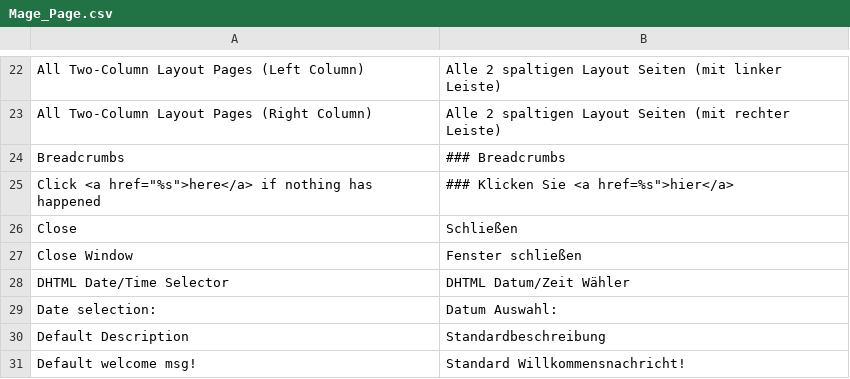
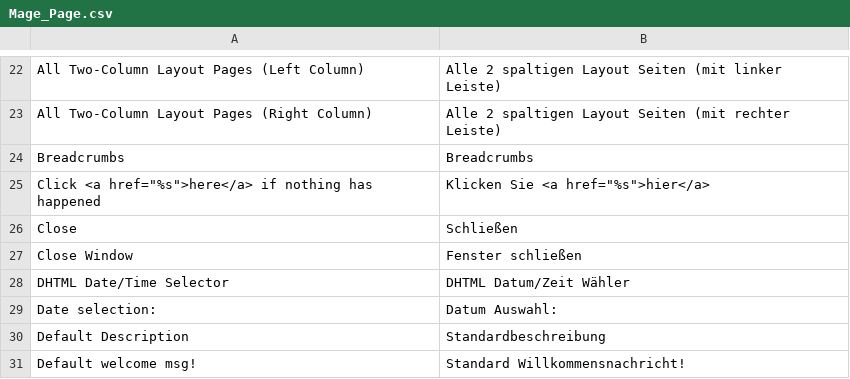
Before and after one commit to riconeitzel/German_LocalePack_de_DE, a CSV file: app/locale/de_DE/Mage_Page.csv, drawn as a sheet; only a part is shown, gaps mark what is left out.

Commit message:
Mage_Page.csv uebersetzt - Magento 1.6

```diff
--- a/app/locale/de_DE/Mage_Page.csv
+++ b/app/locale/de_DE/Mage_Page.csv
@@ -23,4 +23,4 @@
 "All Two-Column Layout Pages (Right Column)","Alle 2 spaltigen Layout Seiten (mit rechter Leiste)"
-"Breadcrumbs","### Breadcrumbs"
-"Click <a href=""%s"">here</a> if nothing has happened","### Klicken Sie <a href=%s"">hier</a>"
+"Breadcrumbs","Breadcrumbs"
+"Click <a href=""%s"">here</a> if nothing has happened","Klicken Sie <a href=""%s"">hier</a>"
 "Close","Schließen"
```
